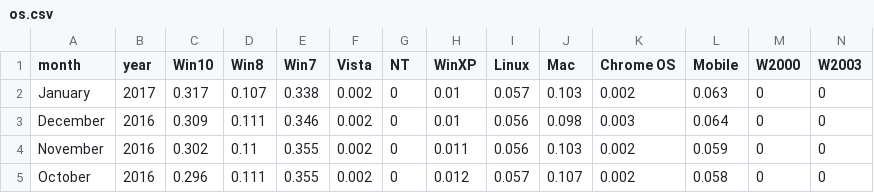
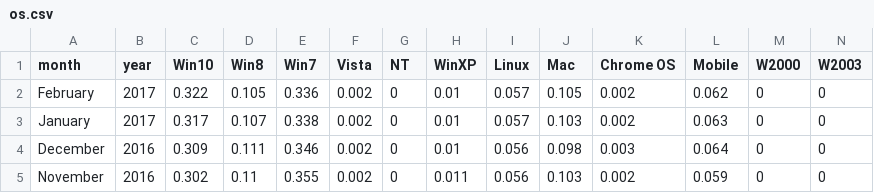
Before and after one commit to zonination/w3data, a CSV file: os.csv, drawn as a sheet; only a part is shown; the shorter side is filled out with more unchanged rows; rows hold the shown columns only; the diff names each change by its address in the sheet, - before the commit and + after, or states it on an @@ line.

Commit message:
Add files via upload
Update for February

```diff
--- a/os.csv
+++ b/os.csv
+row 2: February | 2017 | 0.322 | 0.105 | 0.336 | 0.002 | 0 | 0.01 | 0.057 | 0.105 | 0.002 | 0.062 | 0 | 0
```
Also changed, not shown: 1 other file.
